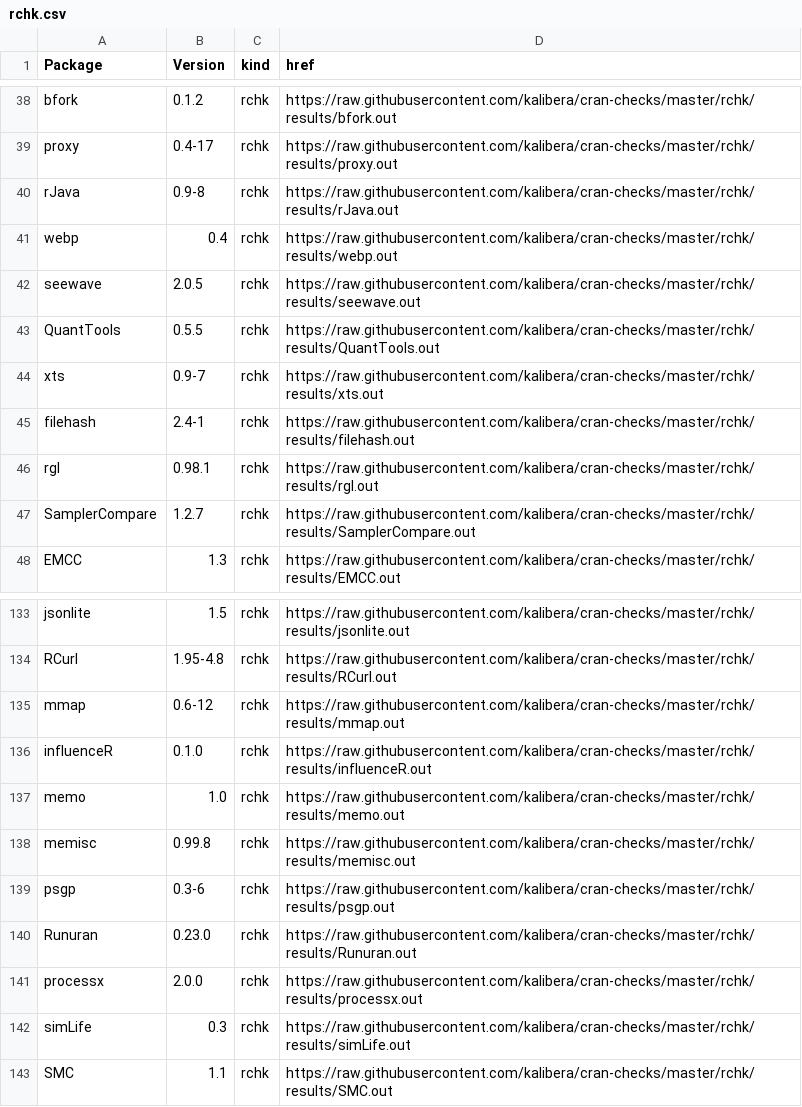
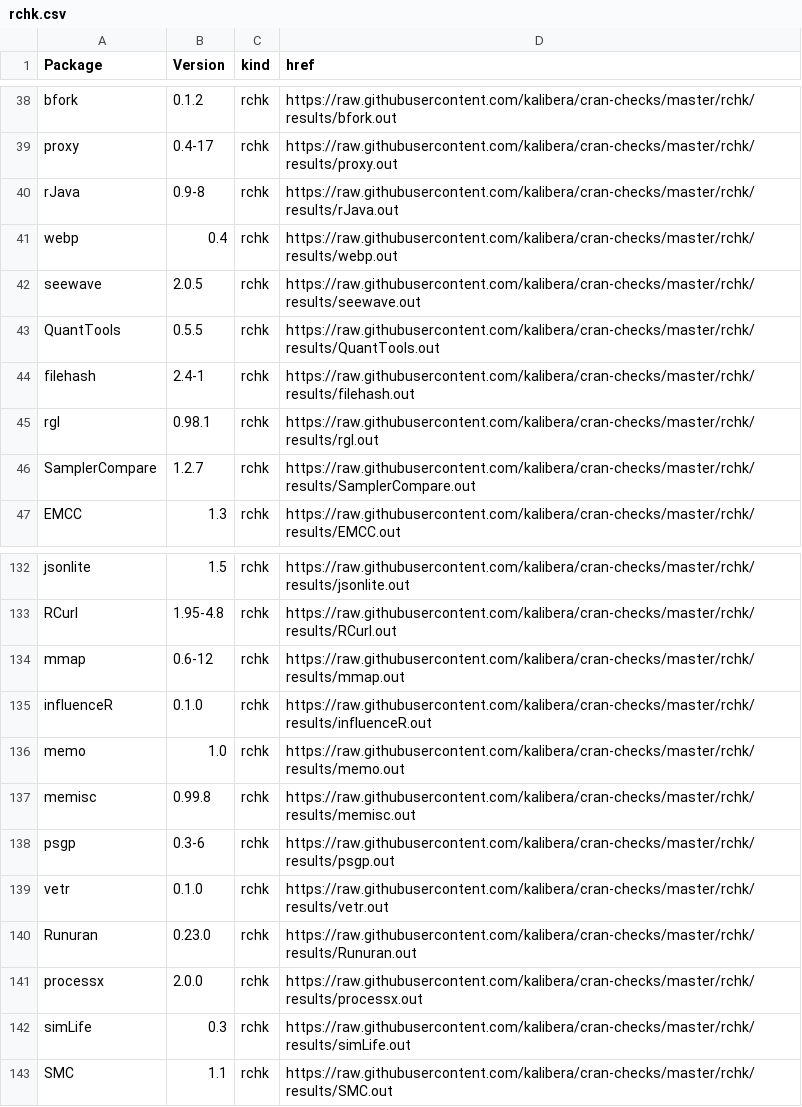
Before and after one commit to kalibera/cran-checks, a CSV file: rchk/rchk.csv, drawn as a sheet; only a part is shown, gaps mark what is left out.

Commit message:
Updated results.

```diff
--- a/rchk/rchk.csv
+++ b/rchk/rchk.csv
@@ -43,3 +43,2 @@ seewave,2.0.5,rchk,https://raw.githubusercontent.com/kalibera/cran-checks/master
 QuantTools,0.5.5,rchk,https://raw.githubusercontent.com/kalibera/cran-checks/master/rchk/results/QuantTools.out
-xts,0.9-7,rchk,https://raw.githubusercontent.com/kalibera/cran-checks/master/rchk/results/xts.out
 filehash,2.4-1,rchk,https://raw.githubusercontent.com/kalibera/cran-checks/master/rchk/results/filehash.out
@@ -139,2 +138,3 @@ memisc,0.99.8,rchk,https://raw.githubusercontent.com/kalibera/cran-checks/master
 psgp,0.3-6,rchk,https://raw.githubusercontent.com/kalibera/cran-checks/master/rchk/results/psgp.out
+vetr,0.1.0,rchk,https://raw.githubusercontent.com/kalibera/cran-checks/master/rchk/results/vetr.out
 Runuran,0.23.0,rchk,https://raw.githubusercontent.com/kalibera/cran-checks/master/rchk/results/Runuran.out
```
Also changed, not shown: 1 other file.
